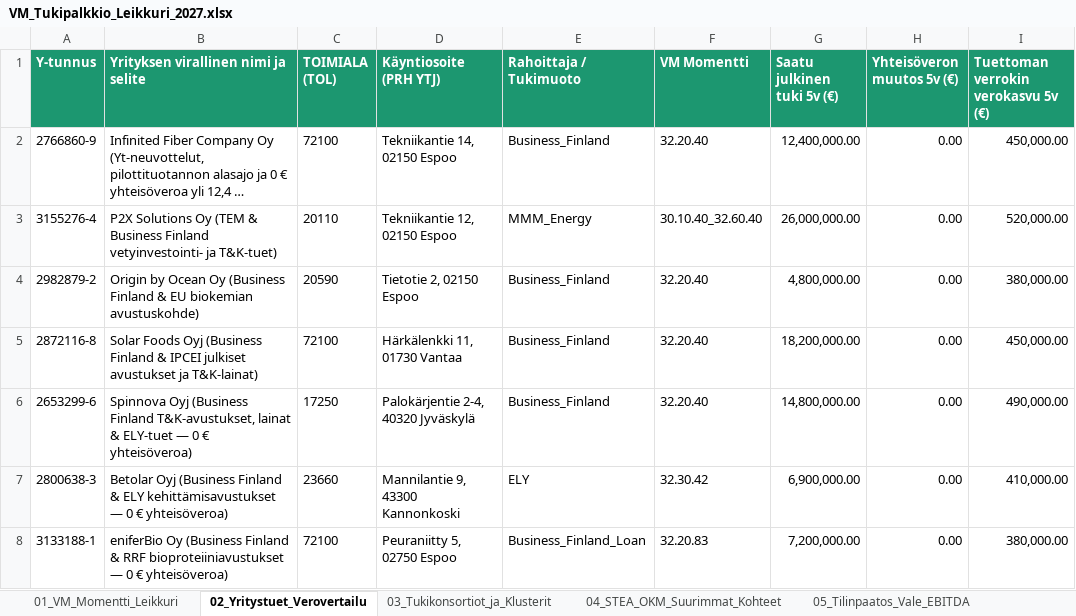
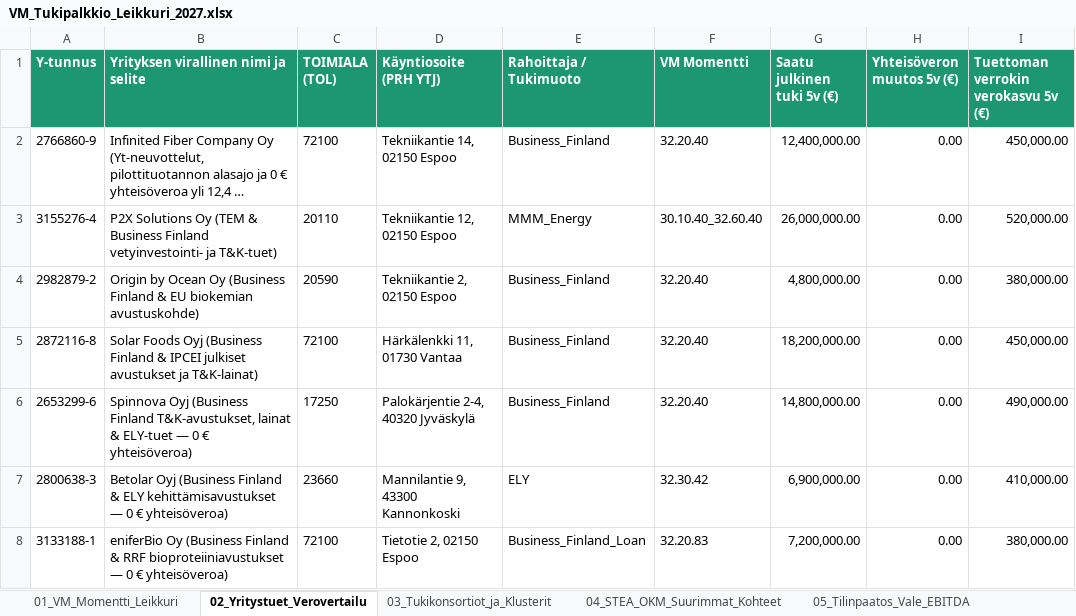
Before and after one commit to libertaari-suomalainen/tukipalkkio-purku, an Excel workbook: dist/VM_Tukipalkkio_Leikkuri_2027.xlsx, sheet 02_Yritystuet_Verovertailu, drawn as a sheet; only a part is shown; long unchanged cells end in …; values as stored, in another font and other column widths than the file's, no borders; the diff covers the shown part only; the diff names each change by its address in the sheet, - before the commit and + after, or states it on an @@ line.

```diff
--- a/dist/VM_Tukipalkkio_Leikkuri_2027.xlsx (sheet 02_Yritystuet_Verovertailu)
+++ b/dist/VM_Tukipalkkio_Leikkuri_2027.xlsx (sheet 02_Yritystuet_Verovertailu)
-D4 (Käyntiosoite (PRH YTJ)): Tietotie 2, 02150 Espoo
+D4 (Käyntiosoite (PRH YTJ)): Tekniikantie 2, 02150 Espoo
-D8 (Käyntiosoite (PRH YTJ)): Peuraniitty 5, 02750 Espoo
+D8 (Käyntiosoite (PRH YTJ)): Tietotie 2, 02150 Espoo
```
Also changed, not shown: 19 added rows and 4 edited cells elsewhere in this sheet, sheet 06_STEA_2026_Kaikki_686_Jarj, sheet 03_Tukikonsortiot_ja_Klusterit, sheet 01_VM_Momentti_Leikkuri, 9 other files.
